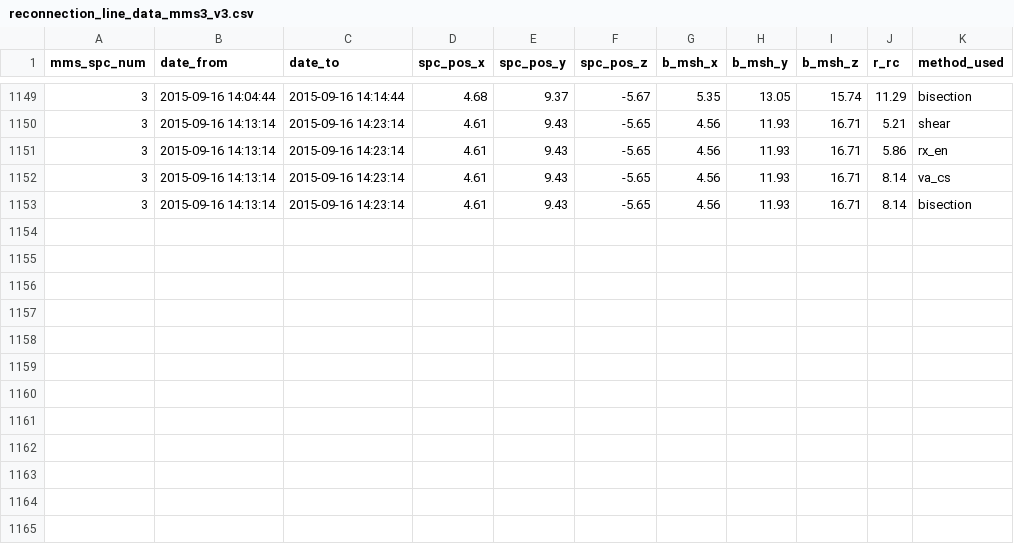
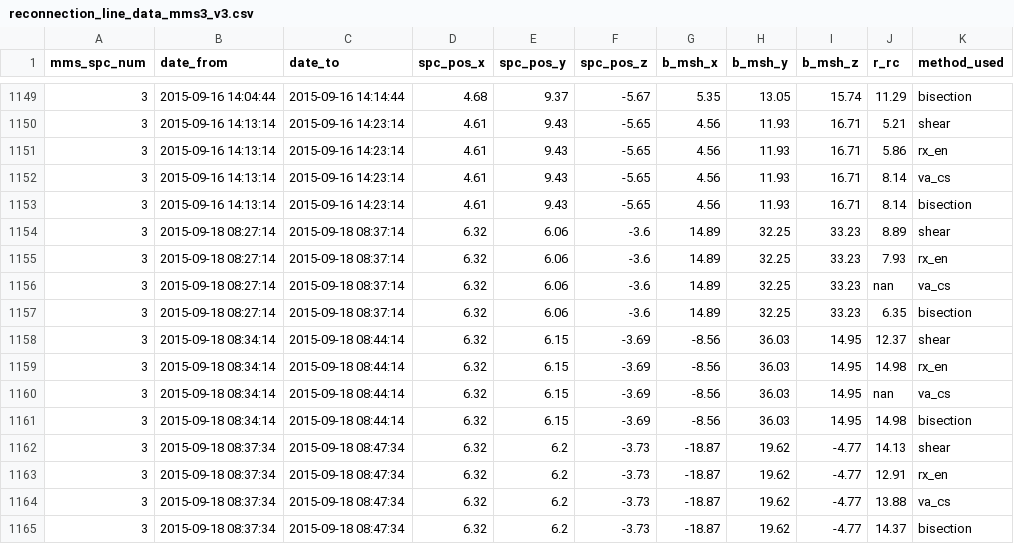
Before and after one commit to qudsiramiz/rcn, a CSV file: data/rx_d/reconnection_line_data_mms3_v3.csv, drawn as a sheet; only a part is shown, gaps mark what is left out.

```diff
--- a/data/rx_d/reconnection_line_data_mms3_v3.csv
+++ b/data/rx_d/reconnection_line_data_mms3_v3.csv
@@ -1153 +1153,13 @@ mms_spc_num,date_from,date_to,spc_pos_x,spc_pos_y,spc_pos_z,b_msh_x,b_msh_y,b_ms
 3,2015-09-16 14:13:14,2015-09-16 14:23:14,4.61,9.43,-5.65,4.56,11.93,16.71,8.14,bisection
+3,2015-09-18 08:27:14,2015-09-18 08:37:14,6.32,6.06,-3.6,14.89,32.25,33.23,8.89,shear
+3,2015-09-18 08:27:14,2015-09-18 08:37:14,6.32,6.06,-3.6,14.89,32.25,33.23,7.93,rx_en
+3,2015-09-18 08:27:14,2015-09-18 08:37:14,6.32,6.06,-3.6,14.89,32.25,33.23,nan,va_cs
+3,2015-09-18 08:27:14,2015-09-18 08:37:14,6.32,6.06,-3.6,14.89,32.25,33.23,6.35,bisection
+3,2015-09-18 08:34:14,2015-09-18 08:44:14,6.32,6.15,-3.69,-8.56,36.03,14.95,12.37,shear
+3,2015-09-18 08:34:14,2015-09-18 08:44:14,6.32,6.15,-3.69,-8.56,36.03,14.95,14.98,rx_en
+3,2015-09-18 08:34:14,2015-09-18 08:44:14,6.32,6.15,-3.69,-8.56,36.03,14.95,nan,va_cs
+3,2015-09-18 08:34:14,2015-09-18 08:44:14,6.32,6.15,-3.69,-8.56,36.03,14.95,14.98,bisection
+3,2015-09-18 08:37:34,2015-09-18 08:47:34,6.32,6.2,-3.73,-18.87,19.62,-4.77,14.13,shear
+3,2015-09-18 08:37:34,2015-09-18 08:47:34,6.32,6.2,-3.73,-18.87,19.62,-4.77,12.91,rx_en
+3,2015-09-18 08:37:34,2015-09-18 08:47:34,6.32,6.2,-3.73,-18.87,19.62,-4.77,13.88,va_cs
+3,2015-09-18 08:37:34,2015-09-18 08:47:34,6.32,6.2,-3.73,-18.87,19.62,-4.77,14.37,bisection
```
Also changed, not shown: data/rx_d/reconnection_line_data_mms3_v5.csv, 14 other files.
